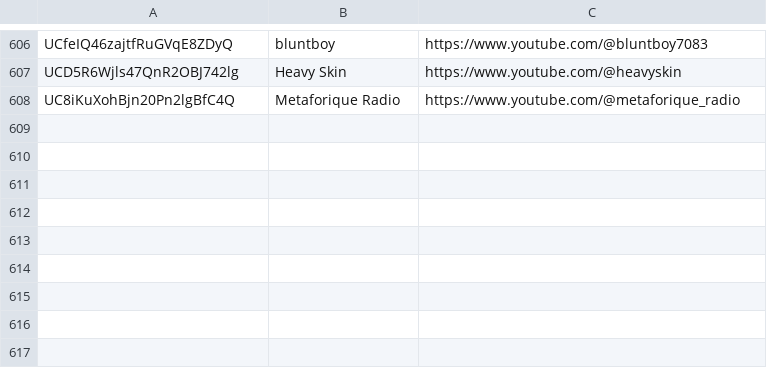
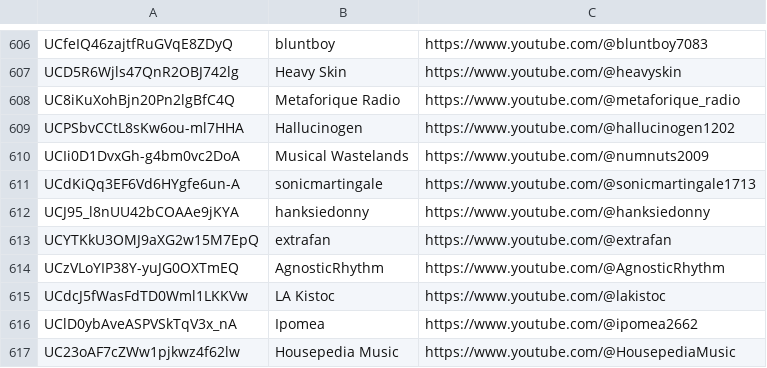
Before and after one commit to mirrorfm/data, a CSV file: youtube-channels.csv, drawn as a sheet; only a part is shown, gaps mark what is left out.

Commit message:
[channels & labels] Hallucigen, Musical Wastelands, sonicmartingale (#114)
hanksiedonny, extrafan, AgnosticRhythm, LA Kistoc, Ipomea, Housepedia Music, Dansu Discs, MoBlack Records

```diff
--- a/youtube-channels.csv
+++ b/youtube-channels.csv
@@ -608 +608,10 @@ UCD5R6Wjls47QnR2OBJ742lg, Heavy Skin, https://www.youtube.com/@heavyskin
 UC8iKuXohBjn20Pn2lgBfC4Q, Metaforique Radio, https://www.youtube.com/@metaforique_radio
+UCPSbvCCtL8sKw6ou-ml7HHA, Hallucinogen, https://www.youtube.com/@hallucinogen1202
+UCIi0D1DvxGh-g4bm0vc2DoA, Musical Wastelands, https://www.youtube.com/@numnuts2009
+UCdKiQq3EF6Vd6HYgfe6un-A, sonicmartingale, https://www.youtube.com/@sonicmartingale1713
+UCJ95_l8nUU42bCOAAe9jKYA, hanksiedonny, https://www.youtube.com/@hanksiedonny
+UCYTKkU3OMJ9aXG2w15M7EpQ, extrafan, https://www.youtube.com/@extrafan
+UCzVLoYIP38Y-yuJG0OXTmEQ, AgnosticRhythm, https://www.youtube.com/@AgnosticRhythm
+UCdcJ5fWasFdTD0Wml1LKKVw, LA Kistoc, https://www.youtube.com/@lakistoc
+UClD0ybAveASPVSkTqV3x_nA, Ipomea, https://www.youtube.com/@ipomea2662
+UC23oAF7cZWw1pjkwz4f62lw, Housepedia Music, https://www.youtube.com/@HousepediaMusic
```
Also changed, not shown: discogs-labels.csv.
